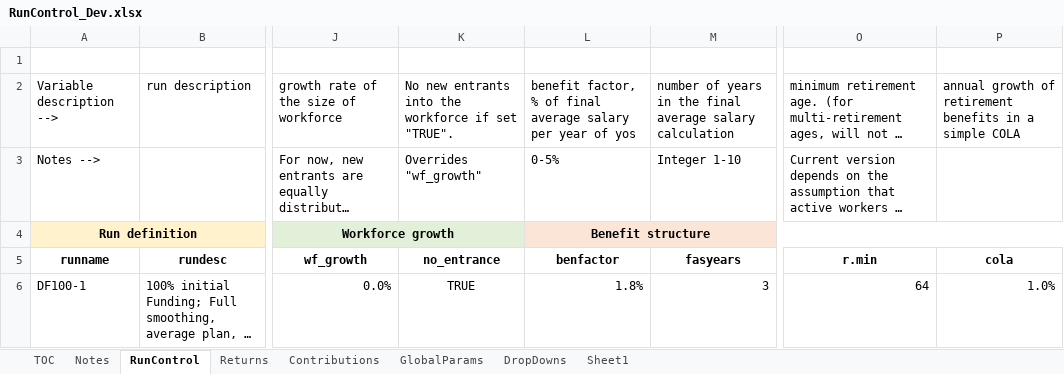
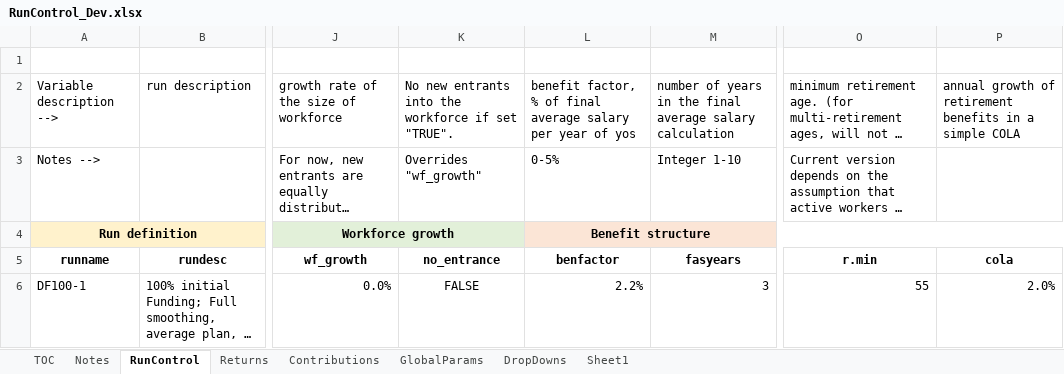
Before and after one commit to yimengyin16/Model_Main, an Excel workbook: IO_Dev/RunControl_Dev.xlsx, sheet RunControl, drawn as a sheet; only a part is shown, gaps mark what is left out; long unchanged cells end in …; values as stored, in another font and other column widths than the file's, no borders; the diff names each change by its address in the sheet, - before the commit and + after, or states it on an @@ line.

Commit message:
The first internally consistent version for multiple retirement ages.
Still need to deal with compatibility with  terminations.

```diff
--- a/IO_Dev/RunControl_Dev.xlsx (sheet RunControl)
+++ b/IO_Dev/RunControl_Dev.xlsx (sheet RunControl)
-K6 (no_entrance): TRUE
+K6 (no_entrance): FALSE
-L6 (benfactor): 1.8%
+L6 (benfactor): 2.2%
-O6 (r.min): 64
+O6 (r.min): 55
-P6 (cola): 1.0%
+P6 (cola): 2.0%
```
Also changed, not shown: sheet Sheet1, 7 other files.
